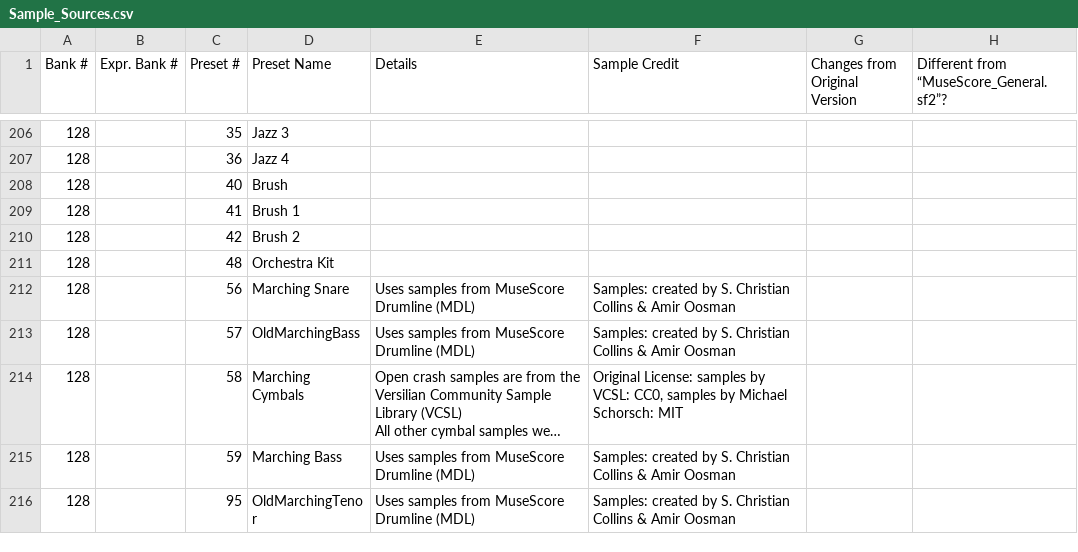
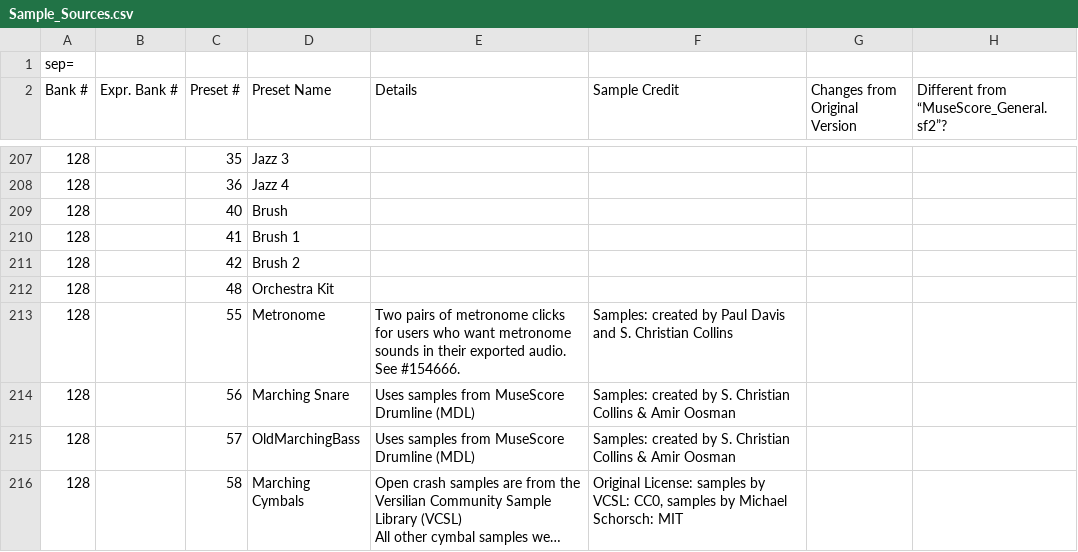
Before and after one commit to mrbumpy409/MS_Basic, a CSV file: Sample_Sources.csv, drawn as a sheet; only a part is shown, gaps mark what is left out; the shorter side is filled out with more unchanged rows; long unchanged cells end in …; the diff names each change by its address in the sheet, - before the commit and + after, or states it on an @@ line.

Commit message:
Changes from MuseScore_General_HQ_v0.2.1

```diff
--- a/Sample_Sources.csv
+++ b/Sample_Sources.csv
+row 1: sep=
+row 213: 128 |  | 55 | Metronome | Two pairs of metronome clicks for users who want metronome sounds in their exported audio. See #154666. | Samples: created by Paul Davis and S. Christian Collins
```
Also changed, not shown: 28 other files.
